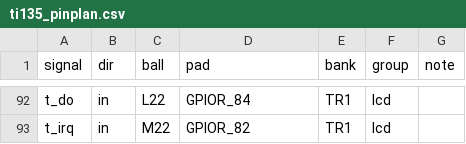
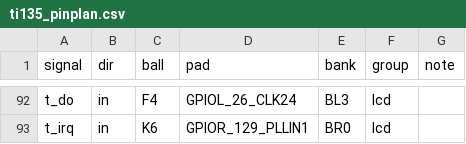
Before and after one commit to johonkanen/efinix_soc_board, a CSV file: efinity/pinplan/ti135_pinplan.csv, drawn as a sheet; only a part is shown, gaps mark what is left out; the diff covers the shown part only; the diff names each change by its address in the sheet, - before the commit and + after, or states it on an @@ line.

```diff
--- a/efinity/pinplan/ti135_pinplan.csv
+++ b/efinity/pinplan/ti135_pinplan.csv
-C92 (ball): L22
+C92 (ball): F4
-D92 (pad): GPIOR_84
+D92 (pad): GPIOL_26_CLK24
-E92 (bank): TR1
+E92 (bank): BL3
-C93 (ball): M22
+C93 (ball): K6
-D93 (pad): GPIOR_82
+D93 (pad): GPIOR_129_PLLIN1
-E93 (bank): TR1
+E93 (bank): BR0
```
Also changed, not shown: 32 edited cells elsewhere in this file, 7 other files.
